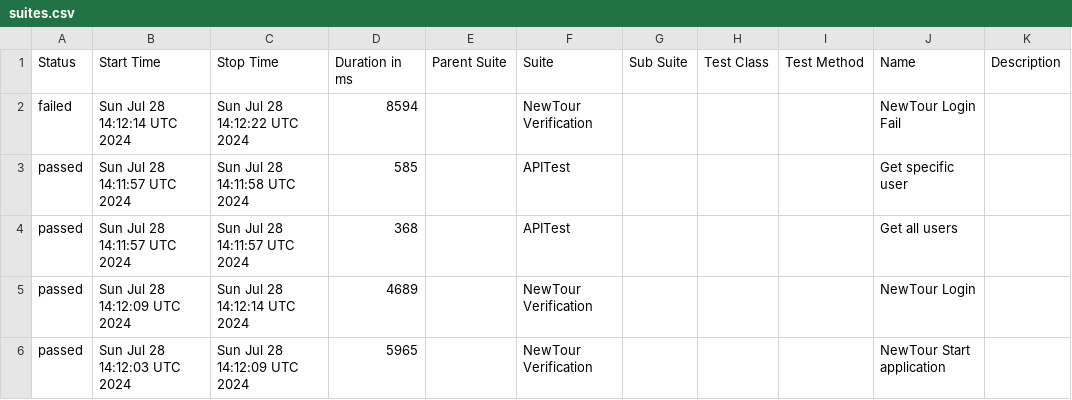
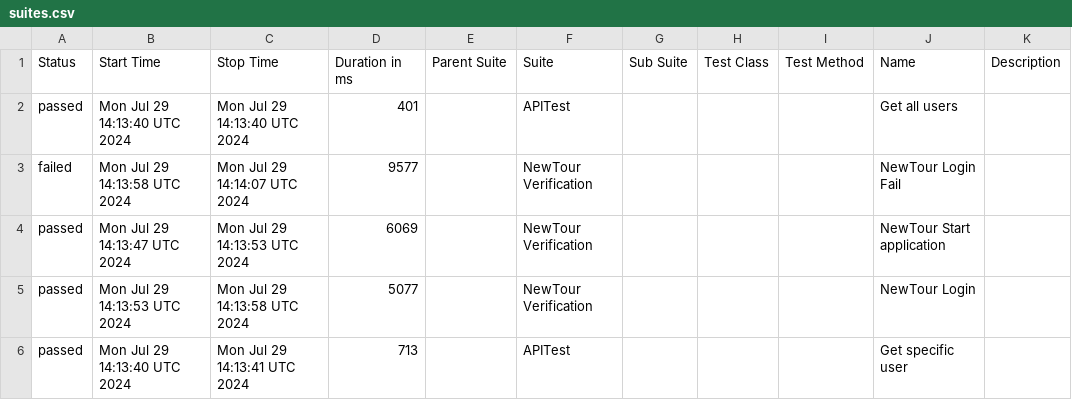
Before and after one commit to Pedrothh/automation-cypress-api-e2e-example, a CSV file: data/suites.csv, drawn as a sheet.

```diff
--- a/data/suites.csv
+++ b/data/suites.csv
@@ -1,6 +1,6 @@
 "Status","Start Time","Stop Time","Duration in ms","Parent Suite","Suite","Sub Suite","Test Class","Test Method","Name","Description"
-"failed","Sun Jul 28 14:12:14 UTC 2024","Sun Jul 28 14:12:22 UTC 2024","8594","","NewTour Verification","","","","NewTour Login Fail",""
-"passed","Sun Jul 28 14:11:57 UTC 2024","Sun Jul 28 14:11:58 UTC 2024","585","","APITest","","","","Get specific user",""
-"passed","Sun Jul 28 14:11:57 UTC 2024","Sun Jul 28 14:11:57 UTC 2024","368","","APITest","","","","Get all users",""
-"passed","Sun Jul 28 14:12:09 UTC 2024","Sun Jul 28 14:12:14 UTC 2024","4689","","NewTour Verification","","","","NewTour Login",""
-"passed","Sun Jul 28 14:12:03 UTC 2024","Sun Jul 28 14:12:09 UTC 2024","5965","","NewTour Verification","","","","NewTour Start application",""
+"passed","Mon Jul 29 14:13:40 UTC 2024","Mon Jul 29 14:13:40 UTC 2024","401","","APITest","","","","Get all users",""
+"failed","Mon Jul 29 14:13:58 UTC 2024","Mon Jul 29 14:14:07 UTC 2024","9577","","NewTour Verification","","","","NewTour Login Fail",""
+"passed","Mon Jul 29 14:13:47 UTC 2024","Mon Jul 29 14:13:53 UTC 2024","6069","","NewTour Verification","","","","NewTour Start application",""
+"passed","Mon Jul 29 14:13:53 UTC 2024","Mon Jul 29 14:13:58 UTC 2024","5077","","NewTour Verification","","","","NewTour Login",""
+"passed","Mon Jul 29 14:13:40 UTC 2024","Mon Jul 29 14:13:41 UTC 2024","713","","APITest","","","","Get specific user",""
```
Also changed, not shown: 27 other files.
